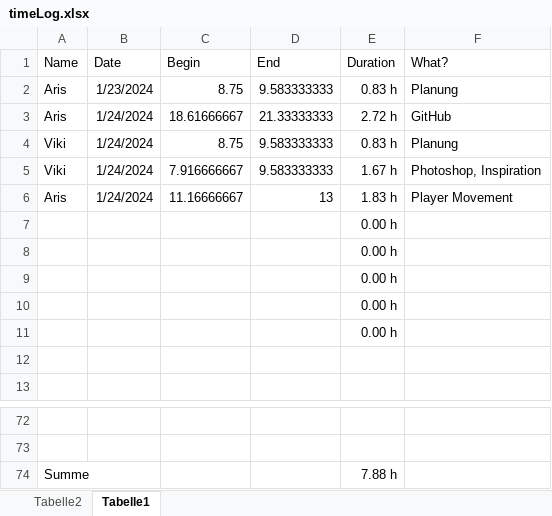
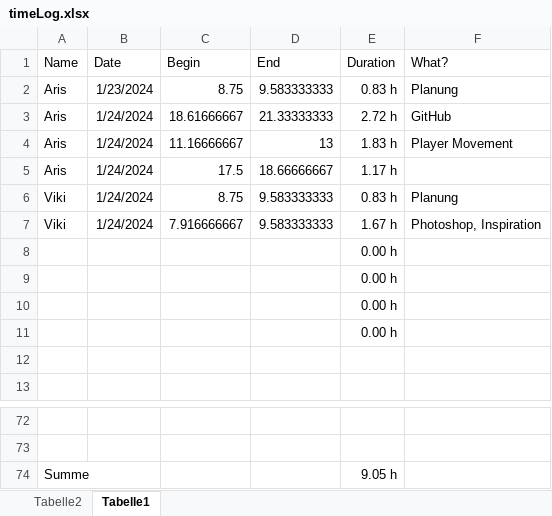
Before and after one commit to ArisBaur/the-ol-switcheroo, an Excel workbook: Buerokratie/timeLog.xlsx, sheet Tabelle1, drawn as a sheet; only a part is shown, gaps mark what is left out; values as stored, in another font and other column widths than the file's, no borders; removed rows and columns are numbered as before the commit, all else as after; the diff names each change by its address in the sheet, - before the commit and + after, or states it on an @@ line.

```diff
--- a/Buerokratie/timeLog.xlsx (sheet Tabelle1)
+++ b/Buerokratie/timeLog.xlsx (sheet Tabelle1)
@@ row 6 moved to row 4: Aris @@
+row 5: Aris | 1/24/2024 | 17.5 | 18.66666667 | 1.17 h
-row 7:  |  |  |  | 0.00 h
-E74 (Duration): 7.88 h
+E74 (Duration): 9.05 h
```
Also changed, not shown: formulas that keep their value, 9 other files.
